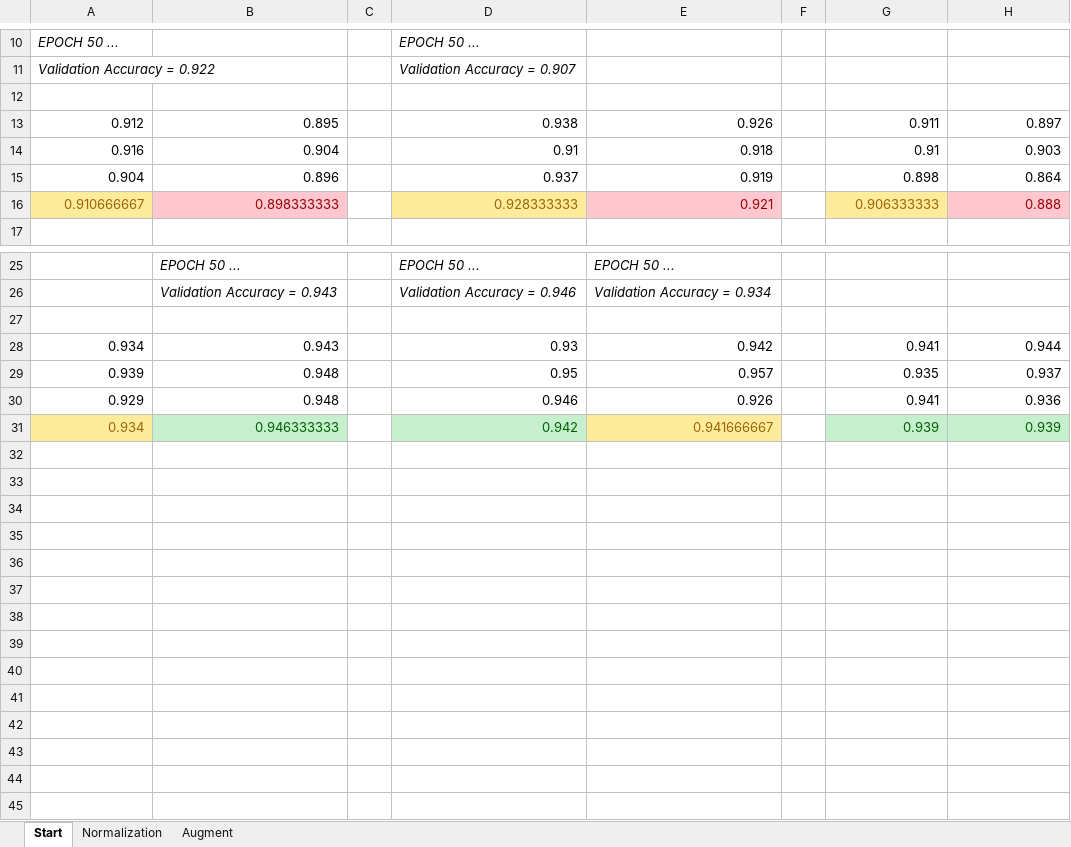
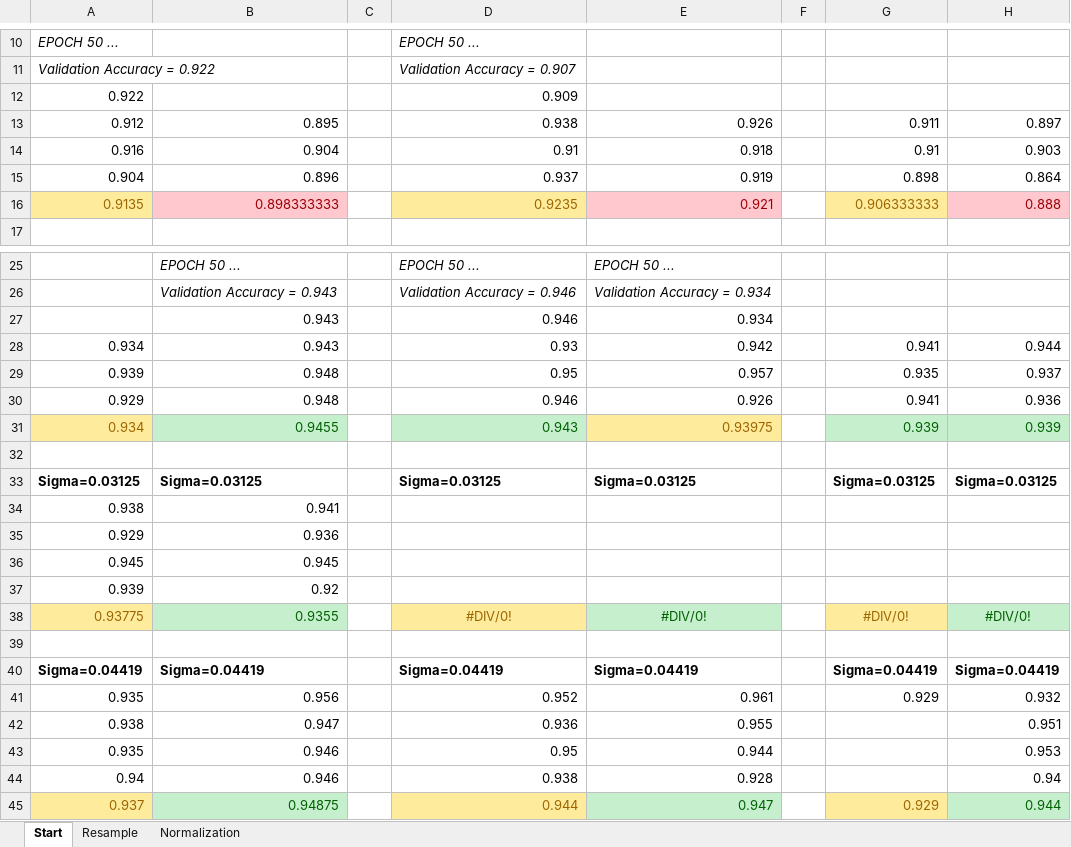
Before and after one commit to tmandzak/CarND-Traffic-Sign-Classifier-Project, an Excel workbook: Normalization.xlsx, sheet Start, drawn as a sheet; only a part is shown, gaps mark what is left out; values as stored, in another font and other column widths than the file's, no borders; the diff names each change by its address in the sheet, - before the commit and + after, or states it on an @@ line.

```diff
--- a/Normalization.xlsx (sheet Start)
+++ b/Normalization.xlsx (sheet Start)
-sheet tab: Augment
+sheet tab: Resample
@@ sheet tab order changed: Start | Resample | Normalization @@
-row 12: (empty)
+row 12: 0.922 |  |  | 0.909
-A16: 0.910666667
+A16: 0.9135
-D16: 0.928333333
+D16: 0.9235
-row 27: (empty)
+row 27:  | 0.943 |  | 0.946 | 0.934
-B31: 0.946333333
+B31: 0.9455
-D31: 0.942
+D31: 0.943
-E31: 0.941666667
+E31: 0.93975
+row 32: (empty)
+row 33: Sigma=0.03125 | Sigma=0.03125 |  | Sigma=0.03125 | Sigma=0.03125 |  | Sigma=0.03125 | Sigma=0.03125
+row 34: 0.938 | 0.941
+row 35: 0.929 | 0.936
+row 36: 0.945 | 0.945
+row 37: 0.939 | 0.92
+row 38: 0.93775 | 0.9355 |  | #DIV/0! | #DIV/0! |  | #DIV/0! | #DIV/0!
+row 39: (empty)
+row 40: Sigma=0.04419 | Sigma=0.04419 |  | Sigma=0.04419 | Sigma=0.04419 |  | Sigma=0.04419 | Sigma=0.04419
+row 41: 0.935 | 0.956 |  | 0.952 | 0.961 |  | 0.929 | 0.932
+row 42: 0.938 | 0.947 |  | 0.936 | 0.955 |  |  | 0.951
+row 43: 0.935 | 0.946 |  | 0.95 | 0.944 |  |  | 0.953
+row 44: 0.94 | 0.946 |  | 0.938 | 0.928 |  |  | 0.94
+row 45: 0.937 | 0.94875 |  | 0.944 | 0.947 |  | 0.929 | 0.944
```
Also changed, not shown: sheet Normalization, sheet Resample, 5 other files.
